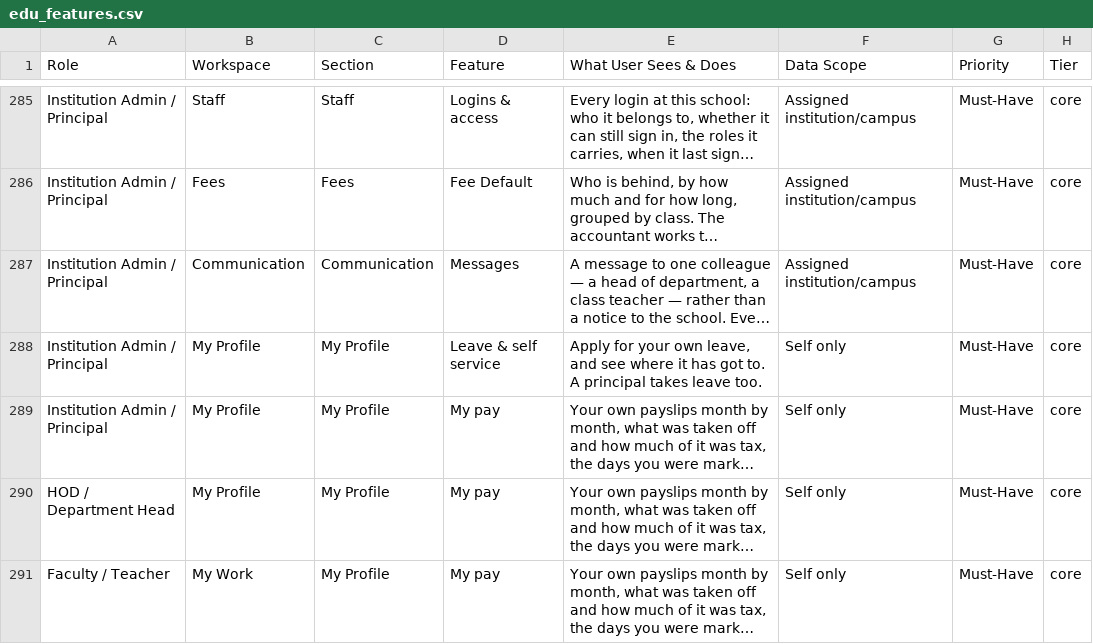
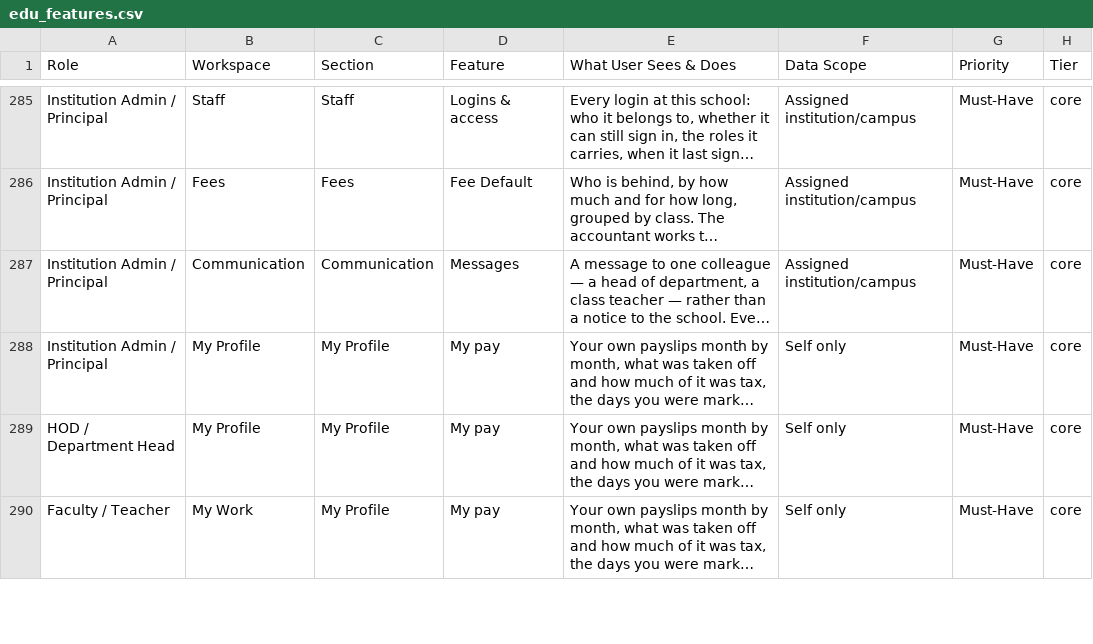
Before and after one commit to infovivencia2026-debug/temp_sch_erp-, a CSV file: docs/edu_features.csv, drawn as a sheet; only a part is shown, gaps mark what is left out; long unchanged cells end in …; the diff names each change by its address in the sheet, - before the commit and + after, or states it on an @@ line.

```diff
--- a/docs/edu_features.csv
+++ b/docs/edu_features.csv
-row 288: Institution Admin / Principal | My Profile | My Profile | Leave & self service | Apply for your own leave, and see where it has got to. A principal takes leave too. | Self only | Must-Have | core
```
Also changed, not shown: 5 other files.
